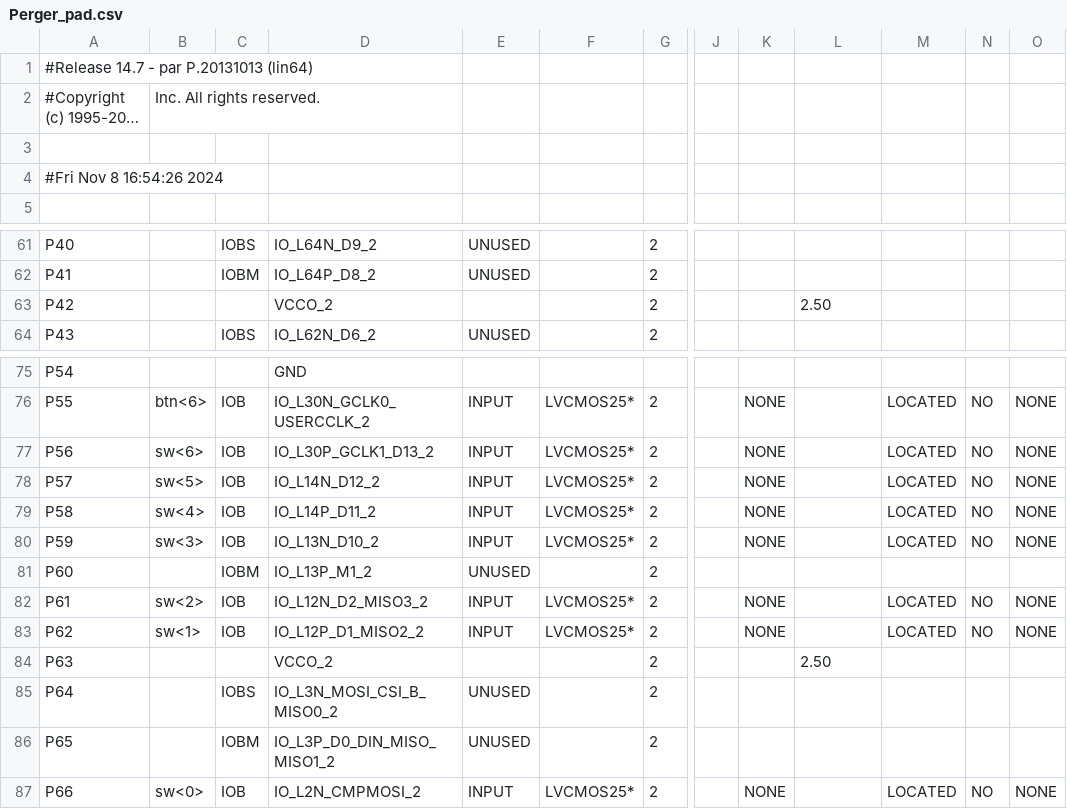
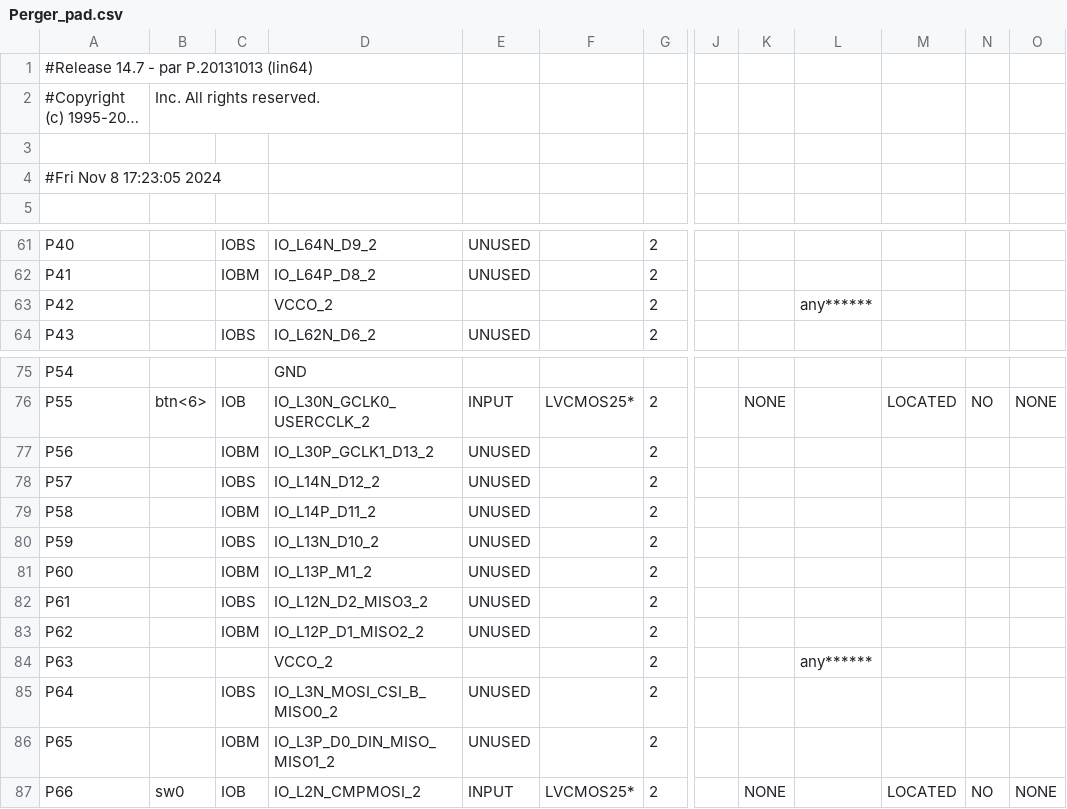
Before and after one commit to phuwit/KMITL-DigitalSystemsFundamentals-Project, a CSV file: Project/v1/Perger_pad.csv, drawn as a sheet; only a part is shown, gaps mark what is left out; long unchanged cells end in …; the diff covers the shown part only; the diff names each change by its address in the sheet, - before the commit and + after, or states it on an @@ line.

```diff
--- a/Project/v1/Perger_pad.csv
+++ b/Project/v1/Perger_pad.csv
-A4: #Fri Nov 8 16:54:26 2024
+A4: #Fri Nov 8 17:23:05 2024
-L63: 2.50
+L63: any******
-B77: sw<6>
+B77: (empty)
-C77: IOB
+C77: IOBM
-E77:E80: INPUT
+E77:E80: UNUSED
-F77:F80: LVCMOS25*
+F77:F80: (empty)
-K77:K80: NONE
+K77:K80: (empty)
-M77:M80: LOCATED
+M77:M80: (empty)
-N77:N80: NO
+N77:N80: (empty)
-O77:O80: NONE
+O77:O80: (empty)
-B78: sw<5>
+B78: (empty)
-C78: IOB
+C78: IOBS
-B79: sw<4>
+B79: (empty)
-C79: IOB
+C79: IOBM
-B80: sw<3>
+B80: (empty)
-C80: IOB
+C80: IOBS
-B82: sw<2>
+B82: (empty)
-C82: IOB
+C82: IOBS
-E82:E83: INPUT
+E82:E83: UNUSED
-F82:F83: LVCMOS25*
+F82:F83: (empty)
-K82:K83: NONE
+K82:K83: (empty)
-M82:M83: LOCATED
+M82:M83: (empty)
-N82:N83: NO
+N82:N83: (empty)
-O82:O83: NONE
+O82:O83: (empty)
-B83: sw<1>
+B83: (empty)
-C83: IOB
+C83: IOBM
-L84: 2.50
+L84: any******
-B87: sw<0>
+B87: sw0
```
Also changed, not shown: 121 edited cells elsewhere in this file, 48 other files.
